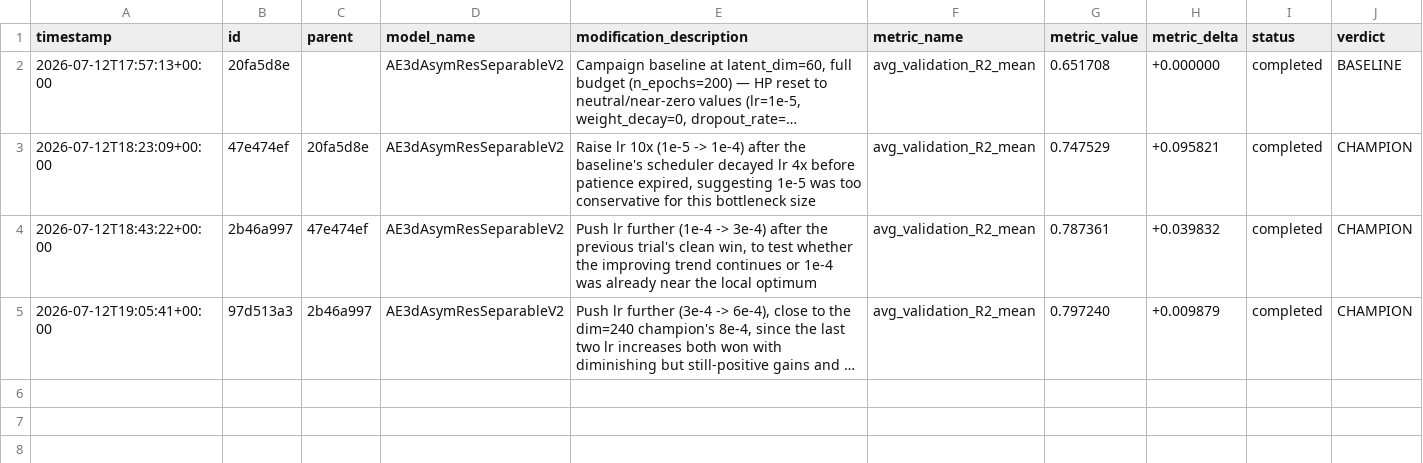
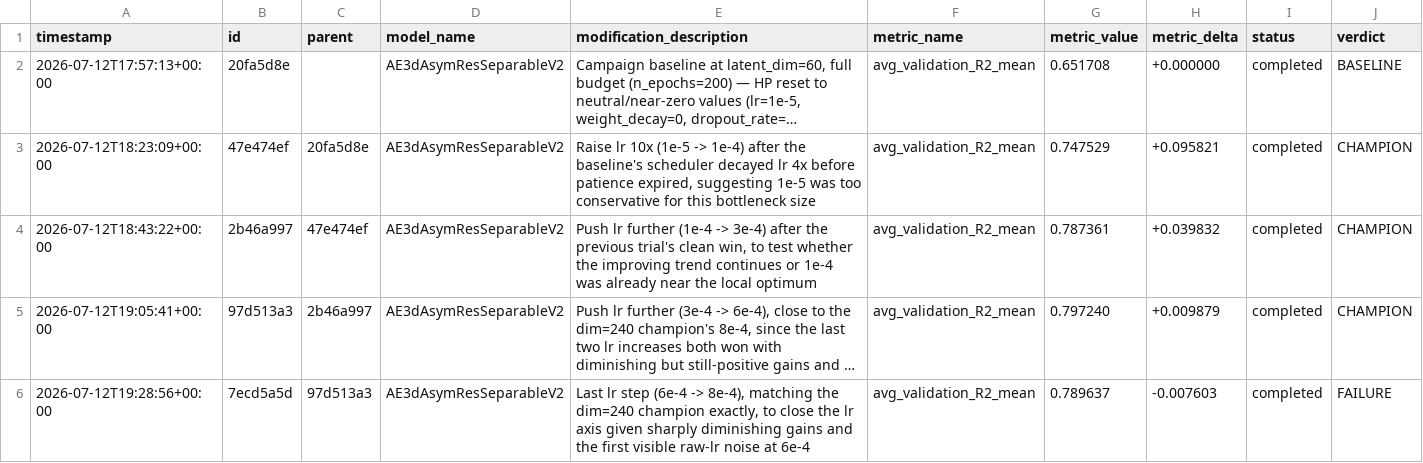
Before and after one commit to Arthur-Peronne/SDSC-IRM, a CSV file: ai_agent/experiments/trial_log.csv, drawn as a sheet; long unchanged cells end in …; the diff names each change by its address in the sheet, - before the commit and + after, or states it on an @@ line.

Commit message:
[trial] 7ecd5a5d FAILURE (0.7896)

```diff
--- a/ai_agent/experiments/trial_log.csv
+++ b/ai_agent/experiments/trial_log.csv
+row 6: 2026-07-12T19:28:56+00:00 | 7ecd5a5d | 97d513a3 | AE3dAsymResSeparableV2 | Last lr step (6e-4 -> 8e-4), matching the dim=240 champion exactly, to close the lr axis given sharply diminishing gains and the first visible raw-lr noise at 6e-4 | avg_validation_R2_mean | 0.789637 | -0.007603 | completed | FAILURE
```
Also changed, not shown: 3 other files.
